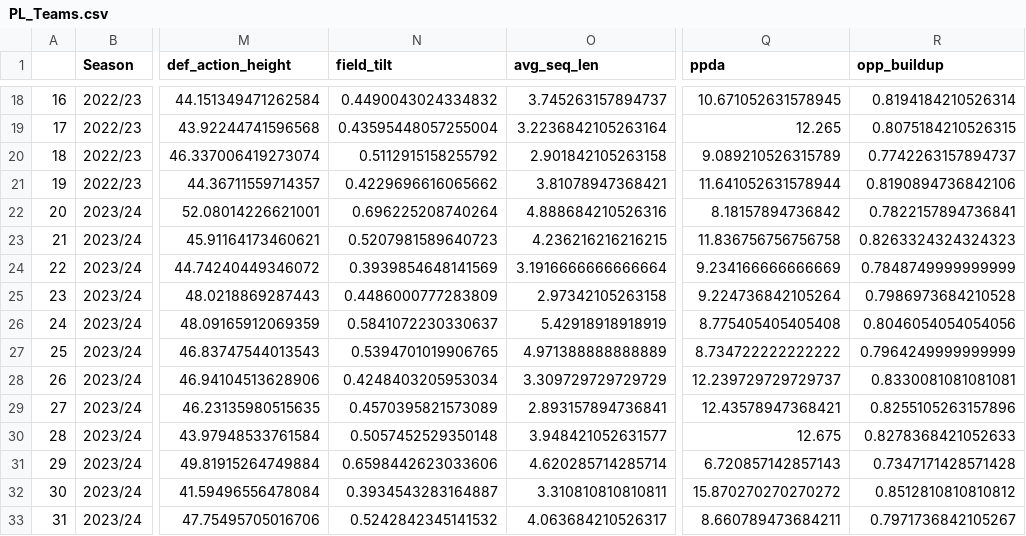
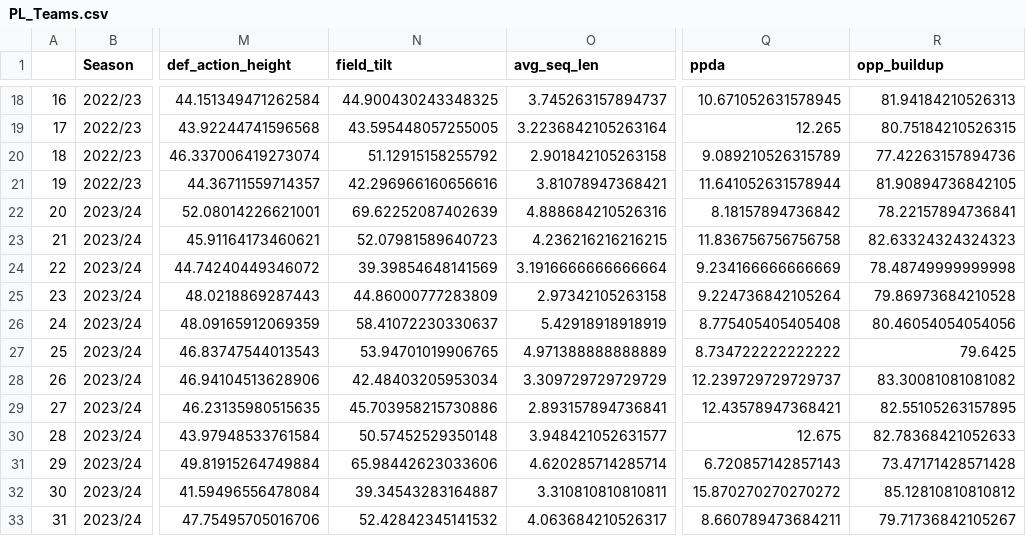
Before and after one commit to JW3297/Football_Web_App, a CSV file: PL_Teams.csv, drawn as a sheet; only a part is shown, gaps mark what is left out; the diff covers the shown part only; the diff names each change by its address in the sheet, - before the commit and + after, or states it on an @@ line.

```diff
--- a/PL_Teams.csv
+++ b/PL_Teams.csv
-N18 (field_tilt): 0.4490043024334832
+N18 (field_tilt): 44.900430243348325
-R18 (opp_buildup): 0.8194184210526314
+R18 (opp_buildup): 81.94184210526313
-N19 (field_tilt): 0.43595448057255004
+N19 (field_tilt): 43.595448057255005
-R19 (opp_buildup): 0.8075184210526315
+R19 (opp_buildup): 80.75184210526315
-N20 (field_tilt): 0.5112915158255792
+N20 (field_tilt): 51.12915158255792
-R20 (opp_buildup): 0.7742263157894737
+R20 (opp_buildup): 77.42263157894736
-N21 (field_tilt): 0.4229696616065662
+N21 (field_tilt): 42.296966160656616
-R21 (opp_buildup): 0.8190894736842106
+R21 (opp_buildup): 81.90894736842105
-N22 (field_tilt): 0.696225208740264
+N22 (field_tilt): 69.62252087402639
-R22 (opp_buildup): 0.7822157894736841
+R22 (opp_buildup): 78.22157894736841
-N23 (field_tilt): 0.5207981589640723
+N23 (field_tilt): 52.07981589640723
-R23 (opp_buildup): 0.8263324324324323
+R23 (opp_buildup): 82.63324324324323
-N24 (field_tilt): 0.3939854648141569
+N24 (field_tilt): 39.39854648141569
-R24 (opp_buildup): 0.7848749999999999
+R24 (opp_buildup): 78.48749999999998
-N25 (field_tilt): 0.4486000777283809
+N25 (field_tilt): 44.86000777283809
-R25 (opp_buildup): 0.7986973684210528
+R25 (opp_buildup): 79.86973684210528
-N26 (field_tilt): 0.5841072230330637
+N26 (field_tilt): 58.41072230330637
-R26 (opp_buildup): 0.8046054054054056
+R26 (opp_buildup): 80.46054054054056
-N27 (field_tilt): 0.5394701019906765
+N27 (field_tilt): 53.94701019906765
-R27 (opp_buildup): 0.7964249999999999
+R27 (opp_buildup): 79.6425
-N28 (field_tilt): 0.4248403205953034
+N28 (field_tilt): 42.48403205953034
-R28 (opp_buildup): 0.8330081081081081
+R28 (opp_buildup): 83.30081081081082
-N29 (field_tilt): 0.4570395821573089
+N29 (field_tilt): 45.703958215730886
-R29 (opp_buildup): 0.8255105263157896
+R29 (opp_buildup): 82.55105263157895
-N30 (field_tilt): 0.5057452529350148
+N30 (field_tilt): 50.57452529350148
-R30 (opp_buildup): 0.8278368421052633
+R30 (opp_buildup): 82.78368421052633
-N31 (field_tilt): 0.6598442623033606
+N31 (field_tilt): 65.98442623033606
-R31 (opp_buildup): 0.7347171428571428
+R31 (opp_buildup): 73.47171428571428
-N32 (field_tilt): 0.3934543283164887
+N32 (field_tilt): 39.34543283164887
-R32 (opp_buildup): 0.8512810810810812
+R32 (opp_buildup): 85.12810810810812
-N33 (field_tilt): 0.5242842345141532
+N33 (field_tilt): 52.42842345141532
-R33 (opp_buildup): 0.7971736842105267
+R33 (opp_buildup): 79.71736842105267
```
Also changed, not shown: 48 edited cells elsewhere in this file, 1 other file.
